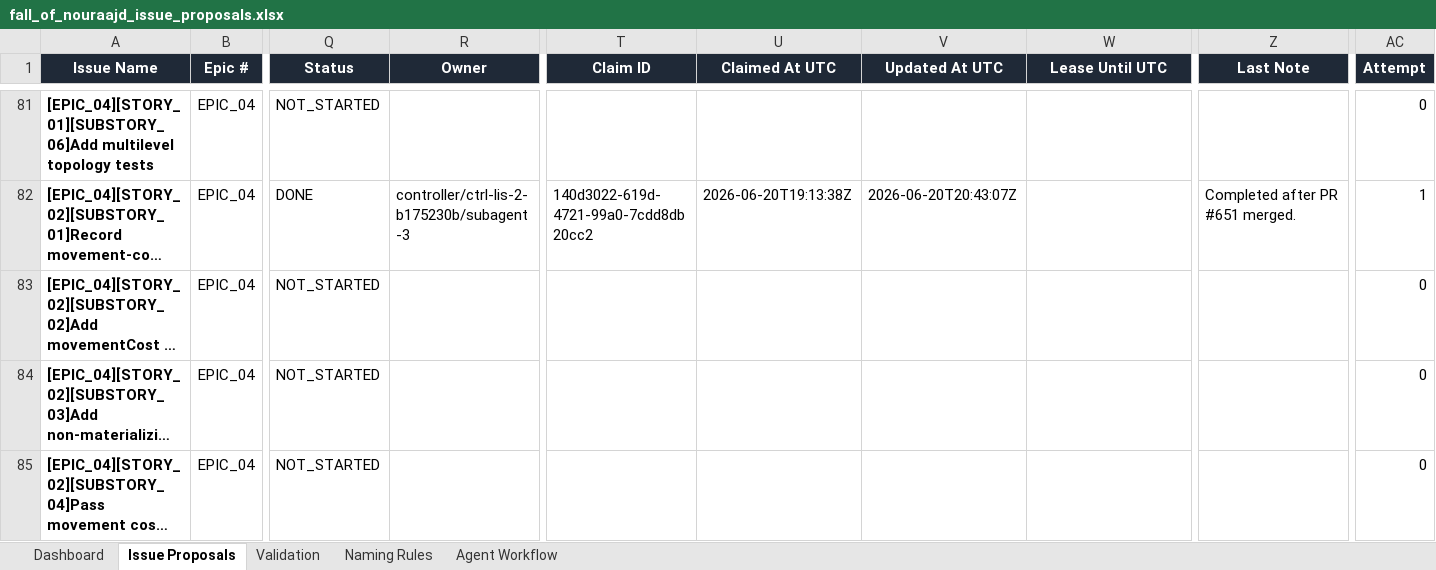
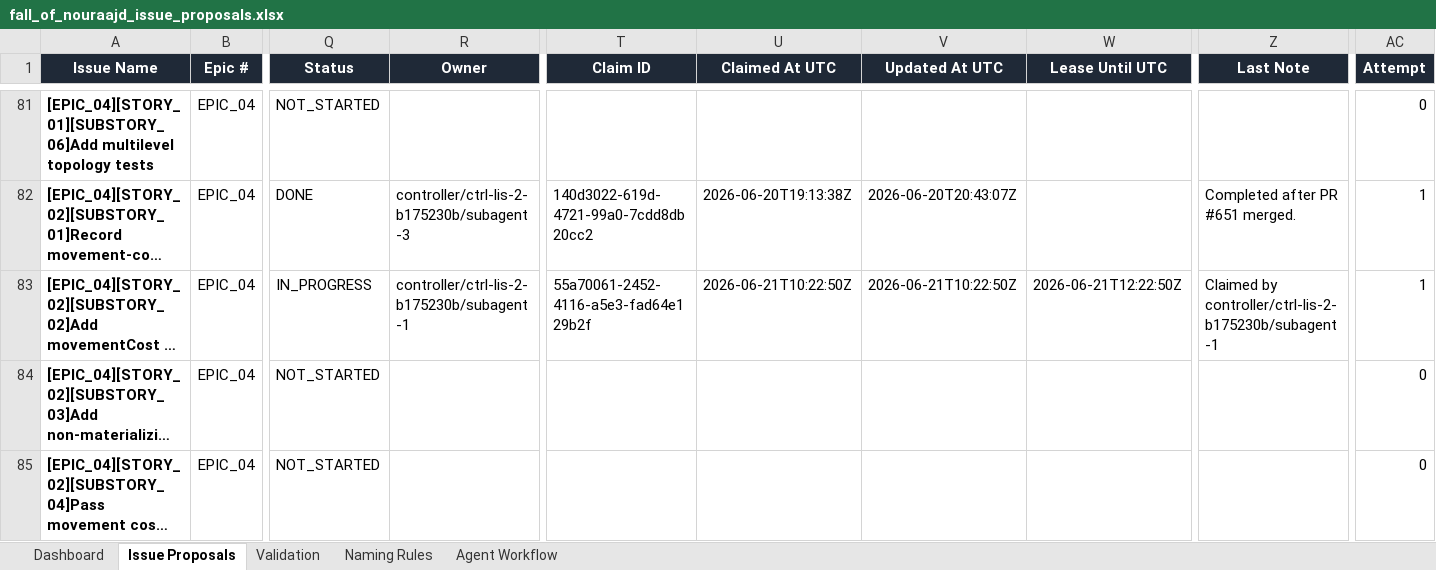
Before and after one commit to lisu188/fall-of-nouraajd, an Excel workbook: planning/fall_of_nouraajd_issue_proposals.xlsx, sheet Issue Proposals, drawn as a sheet; only a part is shown, gaps mark what is left out; long unchanged cells end in …; values as stored, in another font and other column widths than the file's, no borders; conditional formats and table styles not drawn; the diff names each change by its address in the sheet, - before the commit and + after, or states it on an @@ line.

Commit message:
Claim movement cost tile issue

```diff
--- a/planning/fall_of_nouraajd_issue_proposals.xlsx (sheet Issue Proposals)
+++ b/planning/fall_of_nouraajd_issue_proposals.xlsx (sheet Issue Proposals)
-Q83 (Status): NOT_STARTED
+Q83 (Status): IN_PROGRESS
-R83 (Owner): (empty)
+R83 (Owner): controller/ctrl-lis-2-b175230b/subagent-1
-T83 (Claim ID): (empty)
+T83 (Claim ID): 55a70061-2452-4116-a5e3-fad64e129b2f
-U83 (Claimed At UTC): (empty)
+U83 (Claimed At UTC): 2026-06-21T10:22:50Z
-V83 (Updated At UTC): (empty)
+V83 (Updated At UTC): 2026-06-21T10:22:50Z
-W83 (Lease Until UTC): (empty)
+W83 (Lease Until UTC): 2026-06-21T12:22:50Z
-Z83 (Last Note): (empty)
+Z83 (Last Note): Claimed by controller/ctrl-lis-2-b175230b/subagent-1
-AC83 (Attempt): 0
+AC83 (Attempt): 1
```
